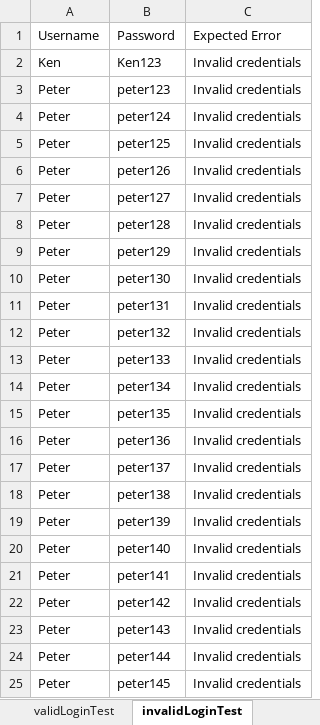
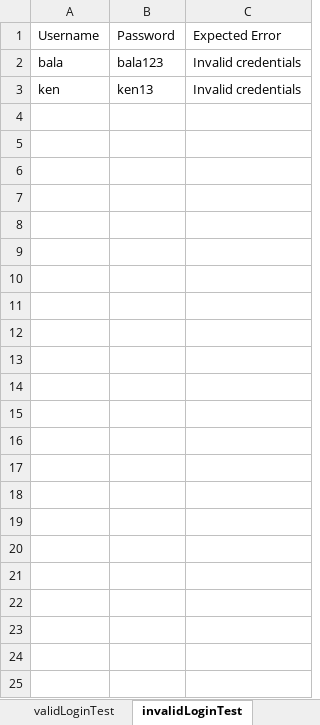
Before and after one commit to balaji-githubstore/hybrid_framework_saama_tech, an Excel workbook: test_data/orange_test_data.xlsx, sheet invalidLoginTest, drawn as a sheet; values as stored, in another font and other column widths than the file's, no borders; removed rows and columns are numbered as before the commit, all else as after; the diff names each change by its address in the sheet, - before the commit and + after, or states it on an @@ line.

Commit message:
Created Common DataProvider - dynamically connect to excel and run

```diff
--- a/test_data/orange_test_data.xlsx (sheet invalidLoginTest)
+++ b/test_data/orange_test_data.xlsx (sheet invalidLoginTest)
+row 2: bala | bala123 | Invalid credentials
-A3: Ken
+A3: ken
-B3: Ken123
+B3: ken13
-row 3: Peter | peter123 | Invalid credentials
-row 4: Peter | peter124 | Invalid credentials
-row 5: Peter | peter125 | Invalid credentials
-row 6: Peter | peter126 | Invalid credentials
-row 7: Peter | peter127 | Invalid credentials
-row 8: Peter | peter128 | Invalid credentials
-row 9: Peter | peter129 | Invalid credentials
-row 10: Peter | peter130 | Invalid credentials
-row 11: Peter | peter131 | Invalid credentials
-row 12: Peter | peter132 | Invalid credentials
-row 13: Peter | peter133 | Invalid credentials
-row 14: Peter | peter134 | Invalid credentials
-row 15: Peter | peter135 | Invalid credentials
-row 16: Peter | peter136 | Invalid credentials
-row 17: Peter | peter137 | Invalid credentials
-row 18: Peter | peter138 | Invalid credentials
-row 19: Peter | peter139 | Invalid credentials
-row 20: Peter | peter140 | Invalid credentials
-row 21: Peter | peter141 | Invalid credentials
-row 22: Peter | peter142 | Invalid credentials
-row 23: Peter | peter143 | Invalid credentials
-row 24: Peter | peter144 | Invalid credentials
-row 25: Peter | peter145 | Invalid credentials
```
Also changed, not shown: sheet addEmployeeTest, other sheet tabs, 10 other files.
